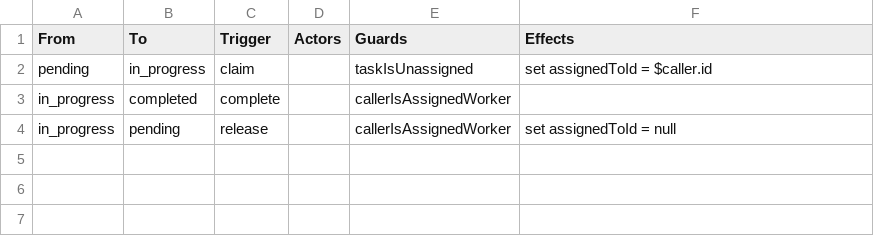
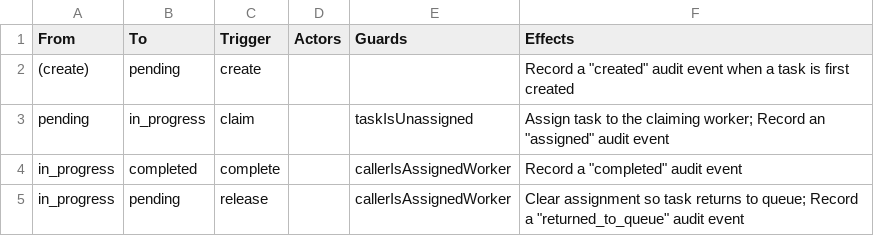
Before and after one commit to pkarman/safety-net-blueprint, a CSV file: docs/contract-tables/workflow/transitions.csv, drawn as a sheet.

Commit message:
Add create effects and audit events to state machine engine
- Extend resolveValue() with $now and $object.* expressions
- Add applyCreateEffect() for type: 'create' effects; applyEffects() now
  returns { pendingCreates } for the handler to execute
- Add TaskAuditEvent schema and read-only endpoints to workflow OpenAPI spec
- Add create effects to workflow state machine transitions (claim, complete, release)
- Add deriveCollectionName() to route generator for multi-resource APIs
- Update all CRUD handlers to use endpoint.collectionName
- Update transition handler to build full context and execute pending creates
- Simplify .gitignore with blanket generated/ and resolved/ patterns
- Add unit tests for $now, $object.*, applyCreateEffect, pendingCreates
- Add integration tests verifying audit events across full task lifecycle

```diff
--- a/docs/contract-tables/workflow/transitions.csv
+++ b/docs/contract-tables/workflow/transitions.csv
@@ -1,4 +1,5 @@
 From,To,Trigger,Actors,Guards,Effects
-pending,in_progress,claim,,taskIsUnassigned,set assignedToId = $caller.id
-in_progress,completed,complete,,callerIsAssignedWorker,
-in_progress,pending,release,,callerIsAssignedWorker,set assignedToId = null
+(create),pending,create,,,"Record a ""created"" audit event when a task is first created"
+pending,in_progress,claim,,taskIsUnassigned,"Assign task to the claiming worker; Record an ""assigned"" audit event"
+in_progress,completed,complete,,callerIsAssignedWorker,"Record a ""completed"" audit event"
+in_progress,pending,release,,callerIsAssignedWorker,"Clear assignment so task returns to queue; Record a ""returned_to_queue"" audit event"
```
Also changed, not shown: 13 other files.
